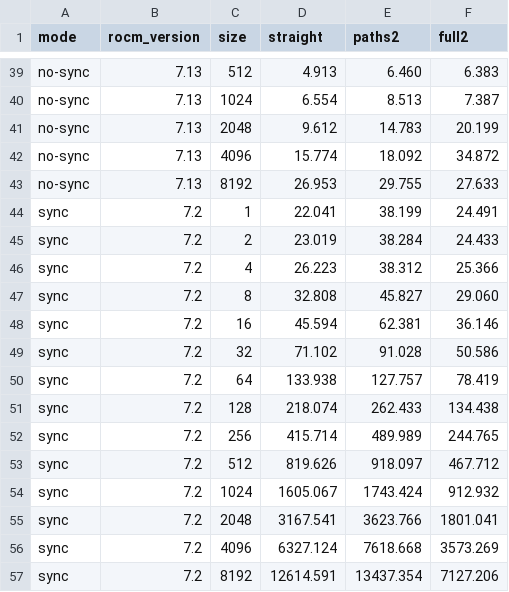
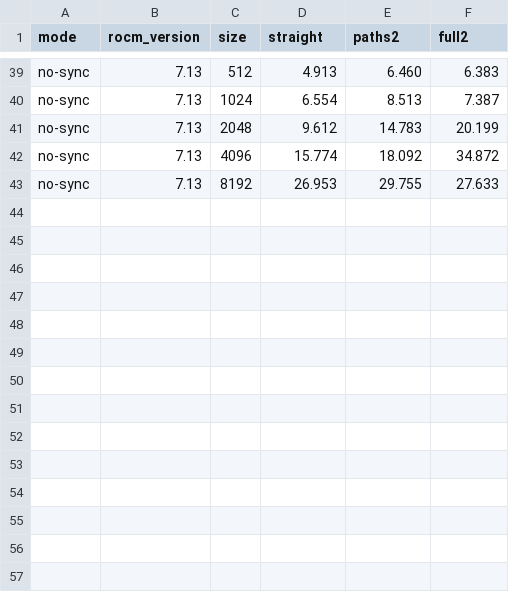
Before and after one commit to saleelk/GraphBench, a CSV file: results.csv, drawn as a sheet; only a part is shown, gaps mark what is left out; the diff covers the shown part only; the diff names each change by its address in the sheet, - before the commit and + after, or states it on an @@ line.

Commit message:
Update results CSV: use nostalgic_dhawan for 7.2 baseline, drop sync data

```diff
--- a/results.csv
+++ b/results.csv
-row 44: sync | 7.2 | 1 | 22.041 | 38.199 | 24.491
-row 45: sync | 7.2 | 2 | 23.019 | 38.284 | 24.433
-row 46: sync | 7.2 | 4 | 26.223 | 38.312 | 25.366
-row 47: sync | 7.2 | 8 | 32.808 | 45.827 | 29.060
-row 48: sync | 7.2 | 16 | 45.594 | 62.381 | 36.146
-row 49: sync | 7.2 | 32 | 71.102 | 91.028 | 50.586
-row 50: sync | 7.2 | 64 | 133.938 | 127.757 | 78.419
-row 51: sync | 7.2 | 128 | 218.074 | 262.433 | 134.438
-row 52: sync | 7.2 | 256 | 415.714 | 489.989 | 244.765
-row 53: sync | 7.2 | 512 | 819.626 | 918.097 | 467.712
-row 54: sync | 7.2 | 1024 | 1605.067 | 1743.424 | 912.932
-row 55: sync | 7.2 | 2048 | 3167.541 | 3623.766 | 1801.041
-row 56: sync | 7.2 | 4096 | 6327.124 | 7618.668 | 3573.269
-row 57: sync | 7.2 | 8192 | 12614.591 | 13437.354 | 7127.206
```
Also changed, not shown: 42 edited cells elsewhere in this file.
